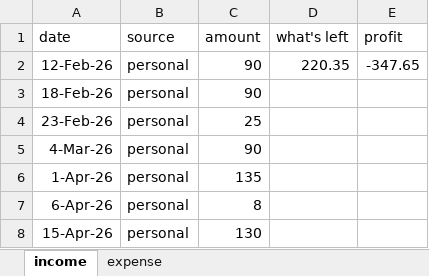
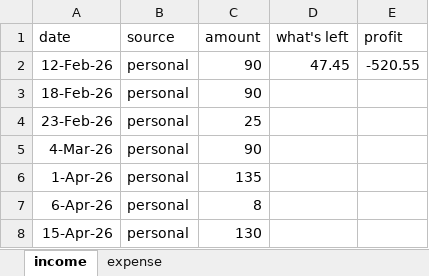
Before and after one commit to joshlwhitehead/babySchmaby, an Excel workbook: expenses.xlsx, sheet income, drawn as a sheet; values as stored, in another font and other column widths than the file's, no borders; the diff names each change by its address in the sheet, - before the commit and + after, or states it on an @@ line.

```diff
--- a/expenses.xlsx (sheet income)
+++ b/expenses.xlsx (sheet income)
-D2 (what's left): 220.35
+D2 (what's left): 47.45
-E2 (profit): -347.65
+E2 (profit): -520.55
```
Also changed, not shown: sheet expense, 9 other files.
